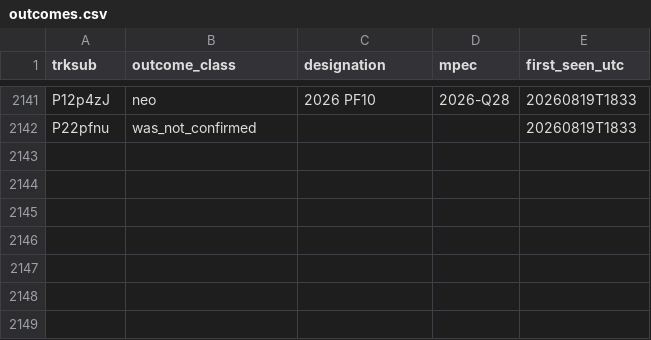
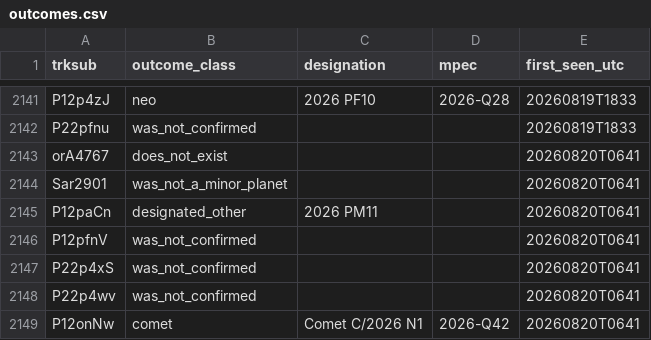
Before and after one commit to LeahS-blip/Planetary-Defense-Spacesift, a CSV file: data/capture/outcomes.csv, drawn as a sheet; only a part is shown, gaps mark what is left out; the diff names each change by its address in the sheet, - before the commit and + after, or states it on an @@ line.

```diff
--- a/data/capture/outcomes.csv
+++ b/data/capture/outcomes.csv
+row 2143: orA4767 | does_not_exist |  |  | 20260820T0641
+row 2144: Sar2901 | was_not_a_minor_planet |  |  | 20260820T0641
+row 2145: P12paCn | designated_other | 2026 PM11 |  | 20260820T0641
+row 2146: P12pfnV | was_not_confirmed |  |  | 20260820T0641
+row 2147: P22p4xS | was_not_confirmed |  |  | 20260820T0641
+row 2148: P22p4wv | was_not_confirmed |  |  | 20260820T0641
+row 2149: P12onNw | comet | Comet C/2026 N1 | 2026-Q42 | 20260820T0641
```
Also changed, not shown: outputs/daily_vetting.csv, 9 other files.
